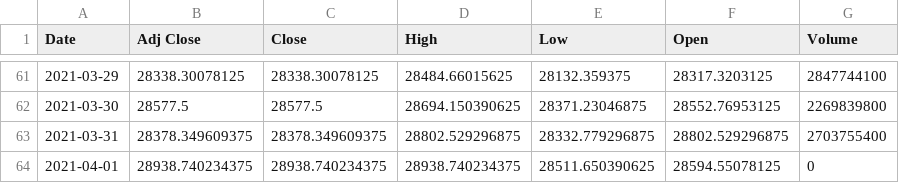
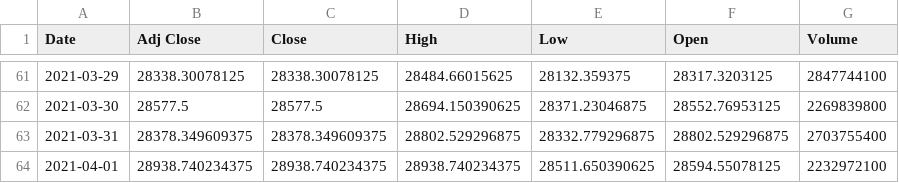
Before and after one commit to Evan-Hagerty/SP500-VS-Hang-Seng, a CSV file: SP500 and Hang Seng/hang_seng.csv, drawn as a sheet; only a part is shown, gaps mark what is left out.

```diff
--- a/SP500 and Hang Seng/hang_seng.csv
+++ b/SP500 and Hang Seng/hang_seng.csv
@@ -63,2 +63,2 @@ Date,Adj Close,Close,High,Low,Open,Volume
 2021-03-31,28378.349609375,28378.349609375,28802.529296875,28332.779296875,28802.529296875,2703755400
-2021-04-01,28938.740234375,28938.740234375,28938.740234375,28511.650390625,28594.55078125,0
+2021-04-01,28938.740234375,28938.740234375,28938.740234375,28511.650390625,28594.55078125,2232972100
```
Also changed, not shown: SP500 and Hang Seng/sp500.csv, 1 other file.
